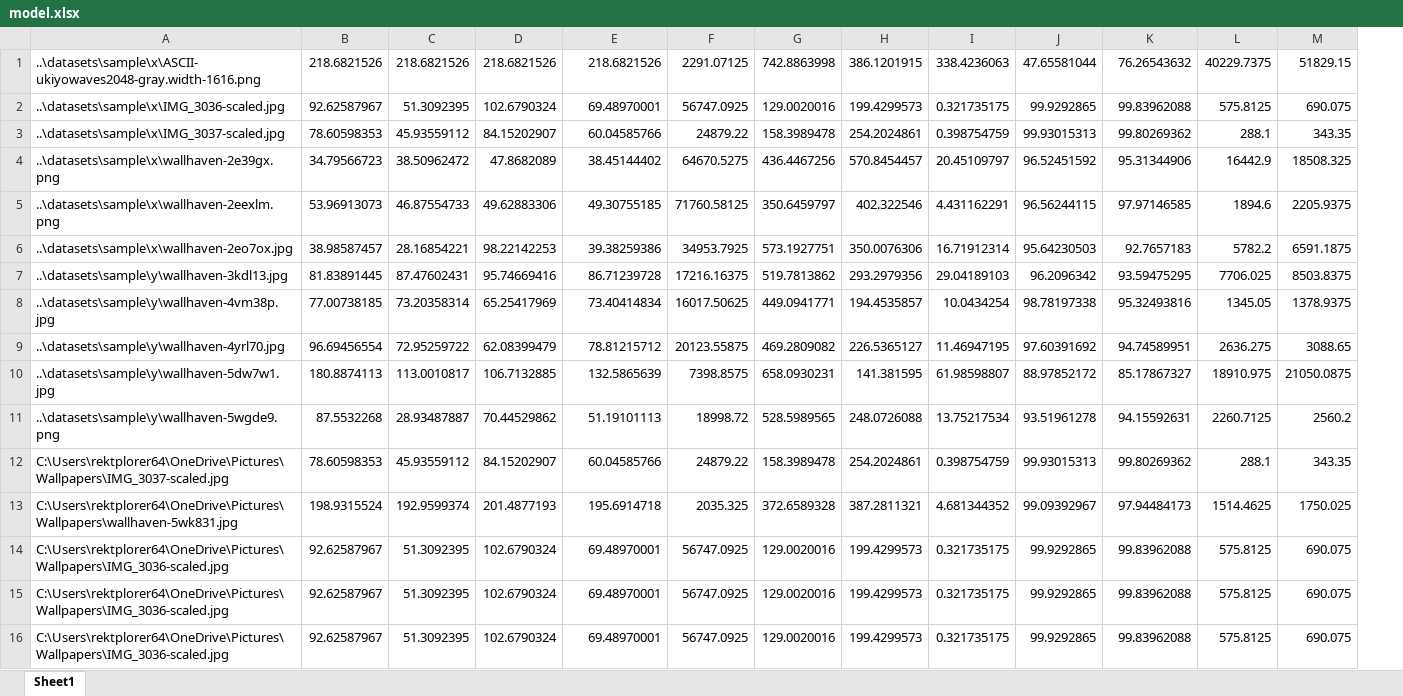
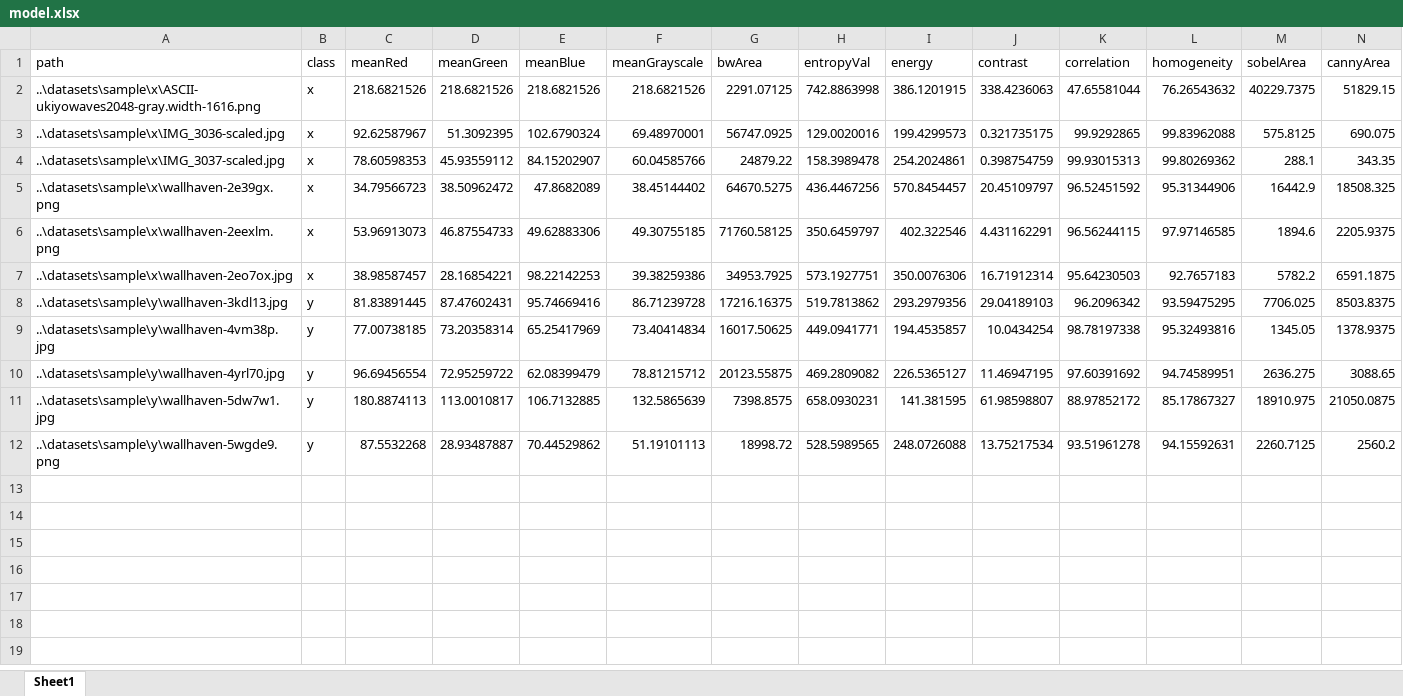
Before and after one commit to rektplorer64/ITCS402-PJ_Thai_Food_Image_Recognition, an Excel workbook: main_code/model.xlsx, sheet Sheet1, drawn as a sheet; values as stored, in another font and other column widths than the file's, no borders; removed rows and columns are numbered as before the commit, all else as after; the diff names each change by its address in the sheet, - before the commit and + after, or states it on an @@ line.

```diff
--- a/main_code/model.xlsx (sheet Sheet1)
+++ b/main_code/model.xlsx (sheet Sheet1)
+column B, rows 2-12: x | x | x | x | x | x | y | y | y | y | y
+row 1: path | class | meanRed | meanGreen | meanBlue | meanGrayscale | bwArea | entropyVal | energy | contrast | correlation | homogeneity | sobelArea | cannyArea
-row 12: C:\Users\rektplorer64\OneDrive\Pictures\Wallpapers\IMG_3037-scaled.jpg | 78.60598353 | 45.93559112 | 84.15202907 | 60.04585766 | 24879.22 | 158.3989478 | 254.2024861 | 0.398754759 | 99.93015313 | 99.80269362 | 288.1 | 343.35
-row 13: C:\Users\rektplorer64\OneDrive\Pictures\Wallpapers\wallhaven-5wk831.jpg | 198.9315524 | 192.9599374 | 201.4877193 | 195.6914718 | 2035.325 | 372.6589328 | 387.2811321 | 4.681344352 | 99.09392967 | 97.94484173 | 1514.4625 | 1750.025
-row 14: C:\Users\rektplorer64\OneDrive\Pictures\Wallpapers\IMG_3036-scaled.jpg | 92.62587967 | 51.3092395 | 102.6790324 | 69.48970001 | 56747.0925 | 129.0020016 | 199.4299573 | 0.321735175 | 99.9292865 | 99.83962088 | 575.8125 | 690.075
-row 15: C:\Users\rektplorer64\OneDrive\Pictures\Wallpapers\IMG_3036-scaled.jpg | 92.62587967 | 51.3092395 | 102.6790324 | 69.48970001 | 56747.0925 | 129.0020016 | 199.4299573 | 0.321735175 | 99.9292865 | 99.83962088 | 575.8125 | 690.075
-row 16: C:\Users\rektplorer64\OneDrive\Pictures\Wallpapers\IMG_3036-scaled.jpg | 92.62587967 | 51.3092395 | 102.6790324 | 69.48970001 | 56747.0925 | 129.0020016 | 199.4299573 | 0.321735175 | 99.9292865 | 99.83962088 | 575.8125 | 690.075
```
Also changed, not shown: 7 other files.
